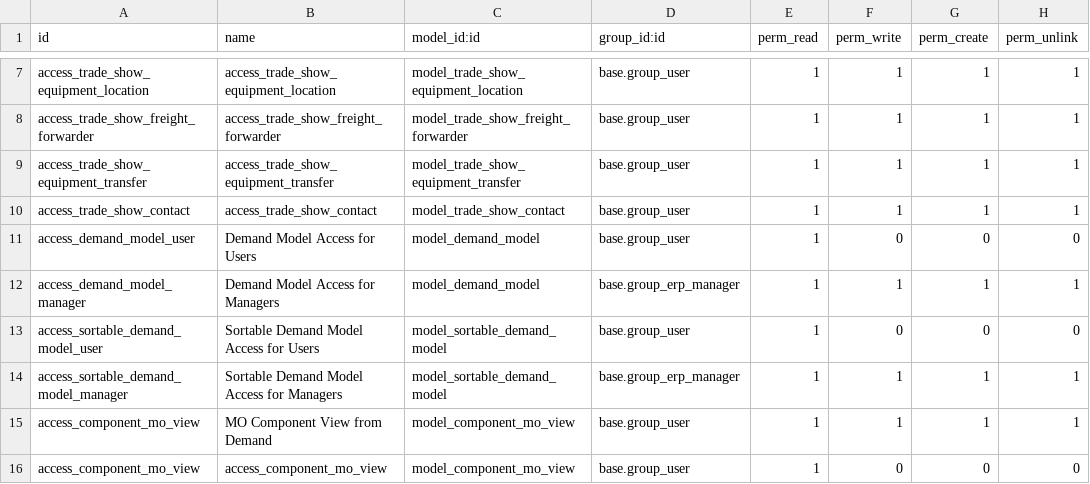
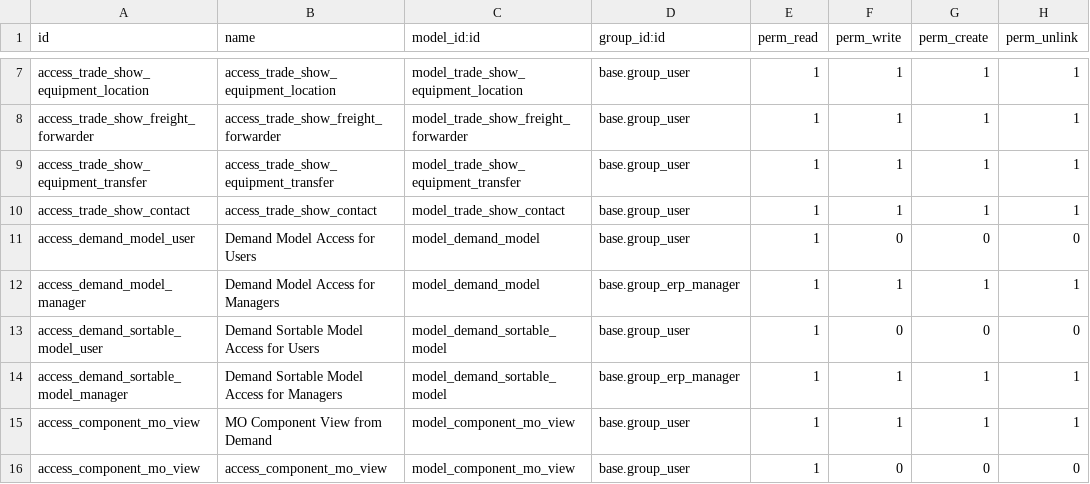
Before and after one commit to rtrice-edge/Edge-Autonomy-HSV, a CSV file: edge_module/security/ir.model.access.csv, drawn as a sheet; only a part is shown, gaps mark what is left out.

Commit message:
access rules

```diff
--- a/edge_module/security/ir.model.access.csv
+++ b/edge_module/security/ir.model.access.csv
@@ -12,4 +12,4 @@ access_demand_model_user,Demand Model Access for Users,model_demand_model,base.g
 access_demand_model_manager,Demand Model Access for Managers,model_demand_model,base.group_erp_manager,1,1,1,1
-access_sortable_demand_model_user,Sortable Demand Model Access for Users,model_sortable_demand_model,base.group_user,1,0,0,0
-access_sortable_demand_model_manager,Sortable Demand Model Access for Managers,model_sortable_demand_model,base.group_erp_manager,1,1,1,1
+access_demand_sortable_model_user,Demand Sortable Model Access for Users,model_demand_sortable_model,base.group_user,1,0,0,0
+access_demand_sortable_model_manager,Demand Sortable Model Access for Managers,model_demand_sortable_model,base.group_erp_manager,1,1,1,1
 access_component_mo_view,MO Component View from Demand,model_component_mo_view,base.group_user,1,1,1,1
```
